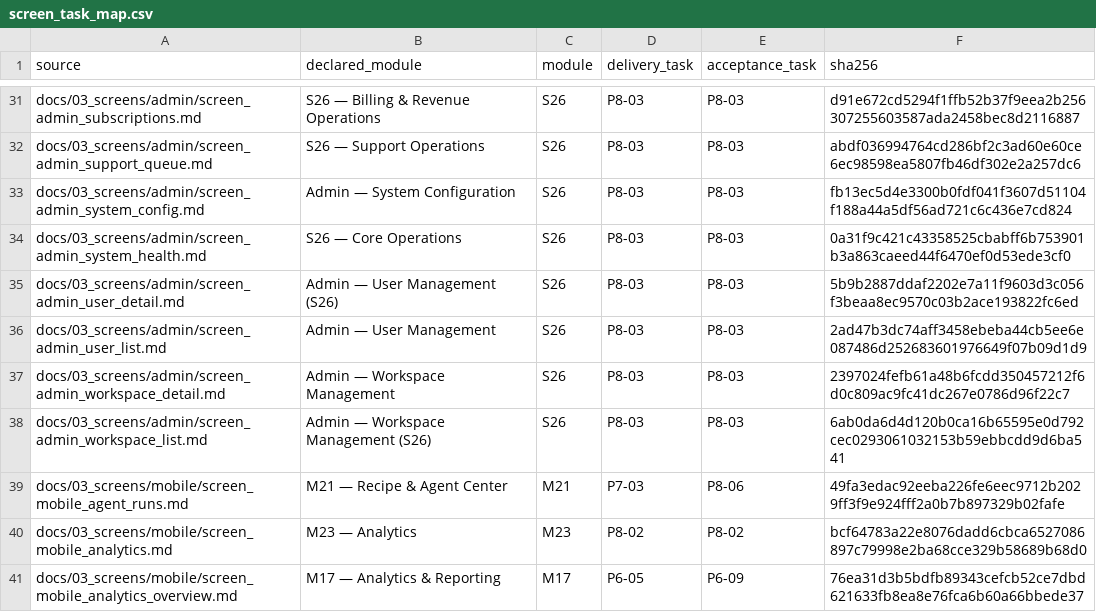
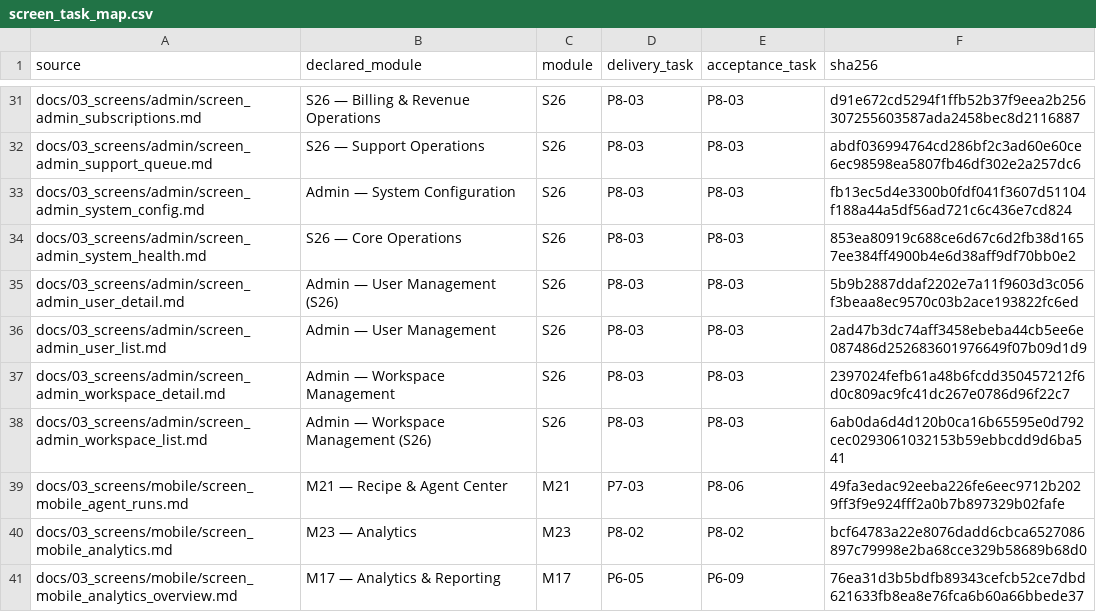
Before and after one commit to quantm-zeus/creativanta, a CSV file: docs/00_index/screen_task_map.csv, drawn as a sheet; only a part is shown, gaps mark what is left out.

```diff
--- a/docs/00_index/screen_task_map.csv
+++ b/docs/00_index/screen_task_map.csv
@@ -33,3 +33,3 @@ docs/03_screens/admin/screen_admin_support_queue.md,S26 — Support Operations,S
 docs/03_screens/admin/screen_admin_system_config.md,Admin — System Configuration,S26,P8-03,P8-03,fb13ec5d4e3300b0fdf041f3607d51104f188a44a5df56ad721c6c436e7cd824
-docs/03_screens/admin/screen_admin_system_health.md,S26 — Core Operations,S26,P8-03,P8-03,0a31f9c421c43358525cbabff6b753901b3a863caeed44f6470ef0d53ede3cf0
+docs/03_screens/admin/screen_admin_system_health.md,S26 — Core Operations,S26,P8-03,P8-03,853ea80919c688ce6d67c6d2fb38d1657ee384ff4900b4e6d38aff9df70bb0e2
 docs/03_screens/admin/screen_admin_user_detail.md,Admin — User Management (S26),S26,P8-03,P8-03,5b9b2887ddaf2202e7a11f9603d3c056f3beaa8ec9570c03b2ace193822fc6ed
```
Also changed, not shown: docs/00_index/requirement_task_map.csv, 50 other files.
